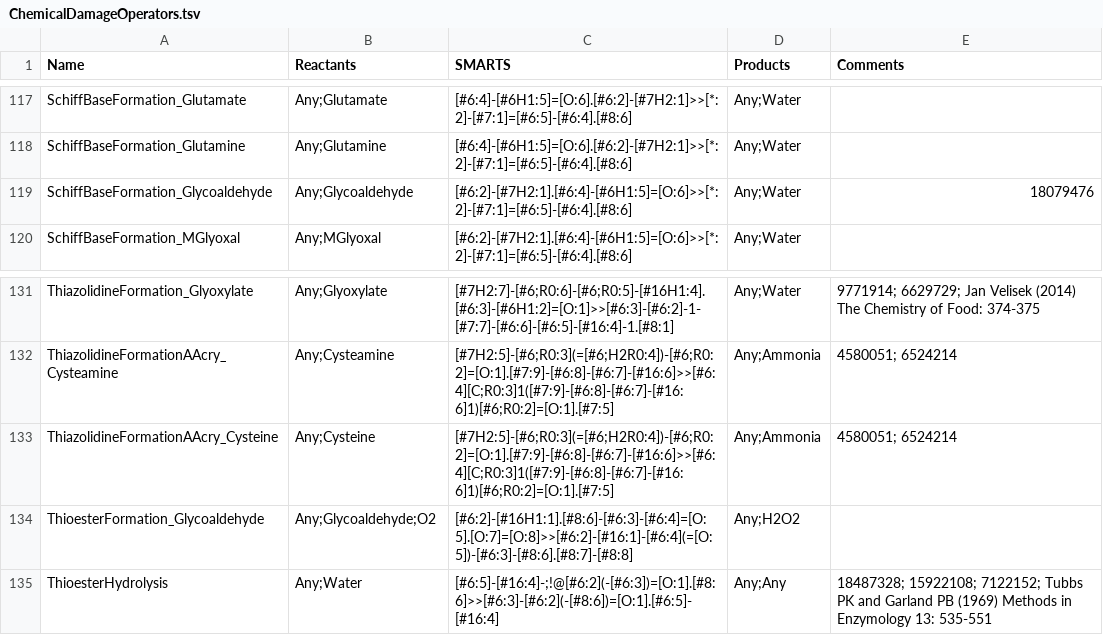
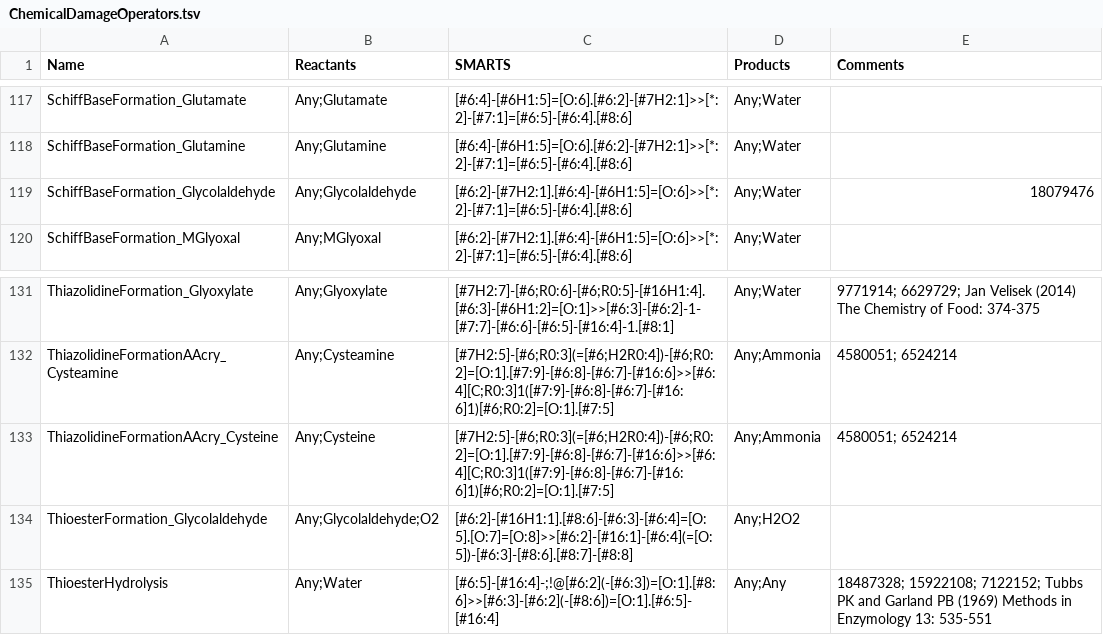
Before and after one commit to tyo-nu/MINE-Database, a TSV file: minedatabase/data/ChemicalDamageOperators.tsv, drawn as a sheet; only a part is shown, gaps mark what is left out; the diff covers the shown part only.

```diff
--- a/minedatabase/data/ChemicalDamageOperators.tsv
+++ b/minedatabase/data/ChemicalDamageOperators.tsv
@@ -118,3 +118,3 @@ SchiffBaseFormation_Glutamate	Any;Glutamate	[#6:4]-[#6H1:5]=[O:6].[#6:2]-[#7H2:1
 SchiffBaseFormation_Glutamine	Any;Glutamine	[#6:4]-[#6H1:5]=[O:6].[#6:2]-[#7H2:1]>>[*:2]-[#7:1]=[#6:5]-[#6:4].[#8:6]	Any;Water
-SchiffBaseFormation_Glycoaldehyde	Any;Glycoaldehyde	[#6:2]-[#7H2:1].[#6:4]-[#6H1:5]=[O:6]>>[*:2]-[#7:1]=[#6:5]-[#6:4].[#8:6]	Any;Water	18079476
+SchiffBaseFormation_Glycolaldehyde	Any;Glycolaldehyde	[#6:2]-[#7H2:1].[#6:4]-[#6H1:5]=[O:6]>>[*:2]-[#7:1]=[#6:5]-[#6:4].[#8:6]	Any;Water	18079476
 SchiffBaseFormation_MGlyoxal	Any;MGlyoxal	[#6:2]-[#7H2:1].[#6:4]-[#6H1:5]=[O:6]>>[*:2]-[#7:1]=[#6:5]-[#6:4].[#8:6]	Any;Water
@@ -133,3 +133,3 @@ ThiazolidineFormationAAcry_Cysteamine	Any;Cysteamine	[#7H2:5]-[#6;R0:3](=[#6;H2R
 ThiazolidineFormationAAcry_Cysteine	Any;Cysteine	[#7H2:5]-[#6;R0:3](=[#6;H2R0:4])-[#6;R0:2]=[O:1].[#7:9]-[#6:8]-[#6:7]-[#16:6]>>[#6:4][C;R0:3]1([#7:9]-[#6:8]-[#6:7]-[#16:6]1)[#6;R0:2]=[O:1].[#7:5]	Any;Ammonia	4580051; 6524214
-ThioesterFormation_Glycoaldehyde	Any;Glycoaldehyde;O2	[#6:2]-[#16H1:1].[#8:6]-[#6:3]-[#6:4]=[O:5].[O:7]=[O:8]>>[#6:2]-[#16:1]-[#6:4](=[O:5])-[#6:3]-[#8:6].[#8:7]-[#8:8]	Any;H2O2
+ThioesterFormation_Glycolaldehyde	Any;Glycolaldehyde;O2	[#6:2]-[#16H1:1].[#8:6]-[#6:3]-[#6:4]=[O:5].[O:7]=[O:8]>>[#6:2]-[#16:1]-[#6:4](=[O:5])-[#6:3]-[#8:6].[#8:7]-[#8:8]	Any;H2O2
 ThioesterHydrolysis	Any;Water	[#6:5]-[#16:4]-;!@[#6:2](-[#6:3])=[O:1].[#8:6]>>[#6:3]-[#6:2](-[#8:6])=[O:1].[#6:5]-[#16:4]	Any;Any	18487328; 15922108; 7122152; Tubbs PK and Garland PB (1969) Methods in Enzymology 13: 535-551
```
Also changed, not shown: 13 edited cells elsewhere in this file, minedatabase/data/ChemicalDamageCofactors.tsv.
